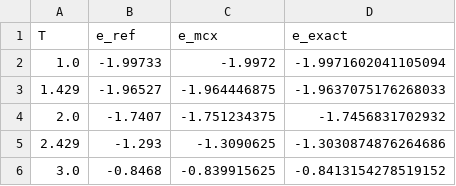
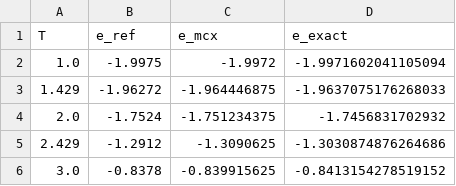
Before and after one commit to zierenberg/MonteCarloX.jl, a TSV file: docs/src/data/bench_carlo.tsv, drawn as a sheet.

Commit message:
restructured benchmarks and added Sunny

```diff
--- a/docs/src/data/bench_carlo.tsv
+++ b/docs/src/data/bench_carlo.tsv
@@ -1,6 +1,6 @@
 T	e_ref	e_mcx	e_exact
-1.0	-1.99733	-1.9972	-1.9971602041105094
-1.429	-1.96527	-1.964446875	-1.9637075176268033
-2.0	-1.7407	-1.751234375	-1.7456831702932
-2.429	-1.293	-1.3090625	-1.3030874876264686
-3.0	-0.8468	-0.839915625	-0.8413154278519152
+1.0	-1.9975	-1.9972	-1.9971602041105094
+1.429	-1.96272	-1.964446875	-1.9637075176268033
+2.0	-1.7524	-1.751234375	-1.7456831702932
+2.429	-1.2912	-1.3090625	-1.3030874876264686
+3.0	-0.8378	-0.839915625	-0.8413154278519152
```
Also changed, not shown: 16 other files.
